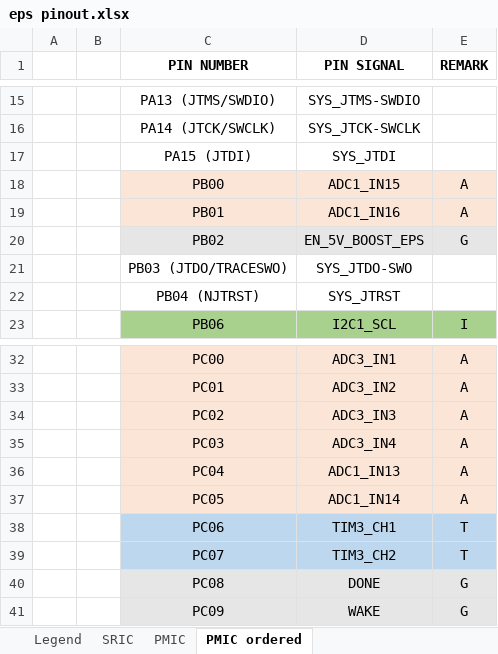
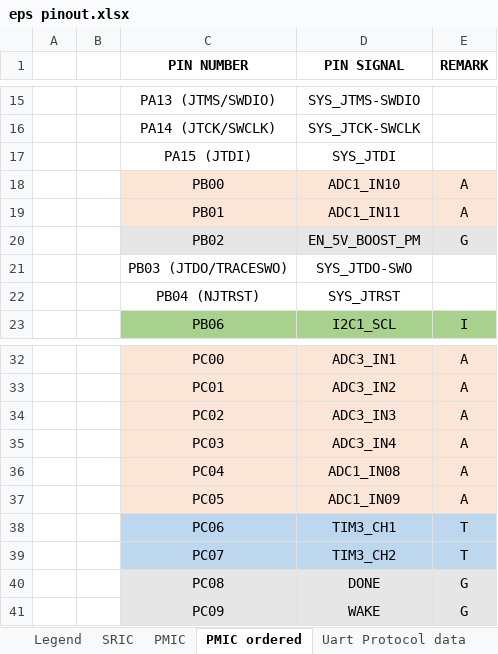
Before and after one commit to hiteshbhoyar03/Cubesat, an Excel workbook: Electrical Power System_EPS/docs/eps pinout.xlsx, sheet PMIC ordered, drawn as a sheet; only a part is shown, gaps mark what is left out; values as stored, in another font and other column widths than the file's, no borders; the diff covers the shown part only; the diff names each change by its address in the sheet, - before the commit and + after, or states it on an @@ line.

```diff
--- a/Electrical Power System_EPS/docs/eps pinout.xlsx (sheet PMIC ordered)
+++ b/Electrical Power System_EPS/docs/eps pinout.xlsx (sheet PMIC ordered)
+sheet tab: Uart Protocol data
-D18 (PIN SIGNAL): ADC1_IN15
+D18 (PIN SIGNAL): ADC1_IN10
-D19 (PIN SIGNAL): ADC1_IN16
+D19 (PIN SIGNAL): ADC1_IN11
-D20 (PIN SIGNAL): EN_5V_BOOST_EPS
+D20 (PIN SIGNAL): EN_5V_BOOST_PM
-D36 (PIN SIGNAL): ADC1_IN13
+D36 (PIN SIGNAL): ADC1_IN08
-D37 (PIN SIGNAL): ADC1_IN14
+D37 (PIN SIGNAL): ADC1_IN09
```
Also changed, not shown: 17 edited cells elsewhere in this sheet, sheet PMIC, other sheet tabs, Sun Sensor/docs/sun sensor pinout.xlsx, 7 other files.
